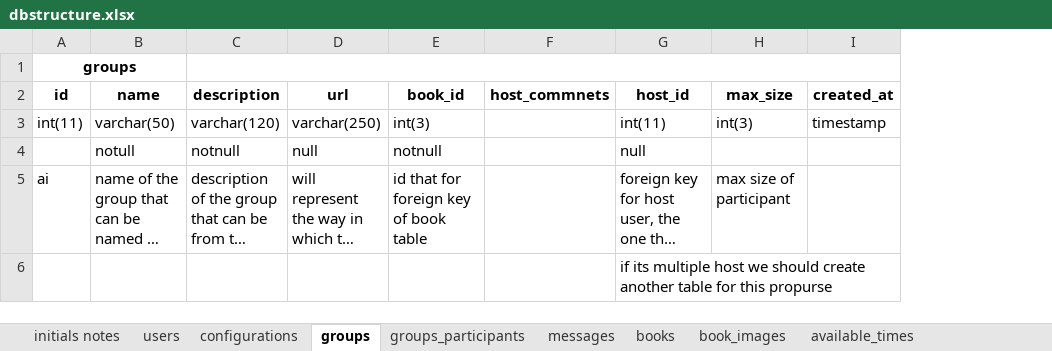
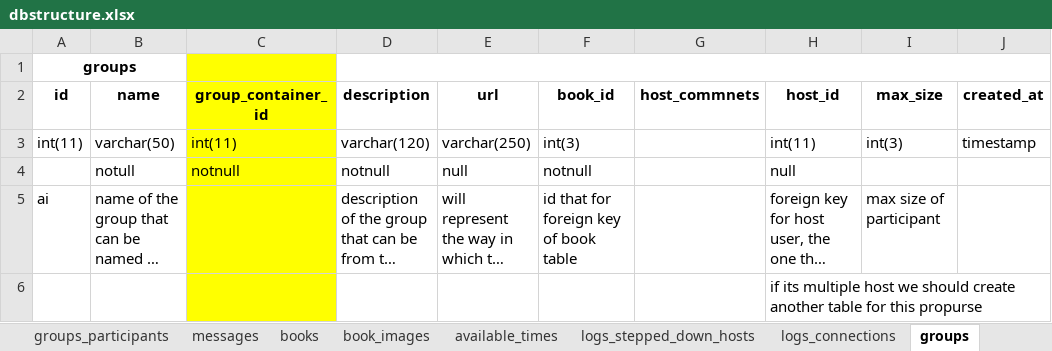
Before and after one commit to bahaipedia/bahaistudy, an Excel workbook: dbstructure.xlsx, sheet groups, drawn as a sheet; only a part is shown; long unchanged cells end in …; values as stored, in another font and other column widths than the file's, no borders; the diff names each change by its address in the sheet, - before the commit and + after, or states it on an @@ line.

```diff
--- a/dbstructure.xlsx (sheet groups)
+++ b/dbstructure.xlsx (sheet groups)
@@ sheet tab order changed: groups_participants | messages | books | book_images | available_times | logs_stepped_down_hosts | logs_connections | groups @@
+column C (group_container_id), rows 3-4: int(11) | notnull
```
Also changed, not shown: sheet books, other sheet tabs, 23 other files.
